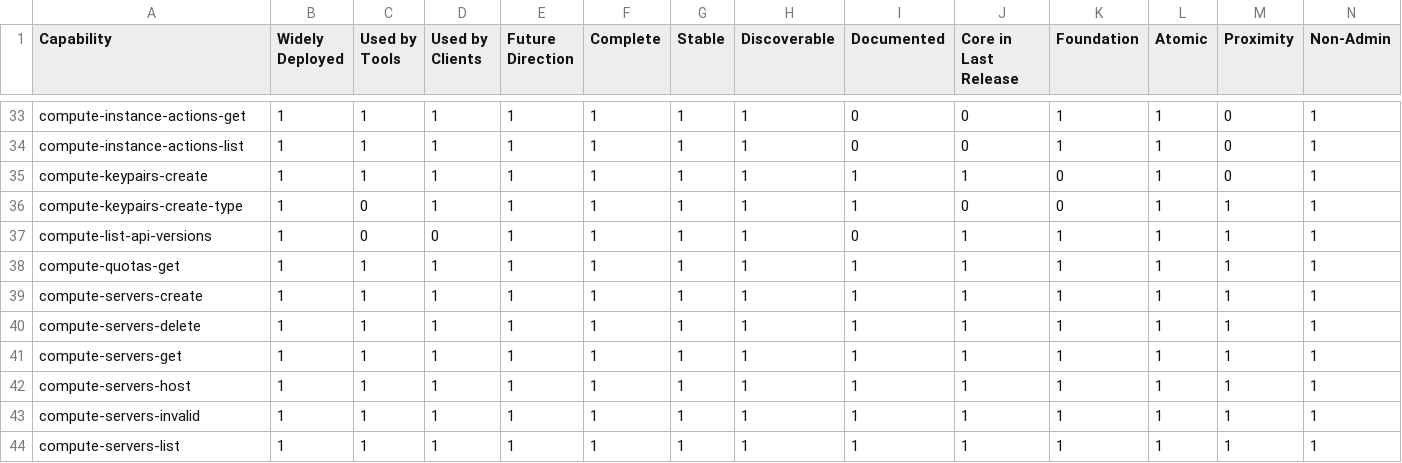
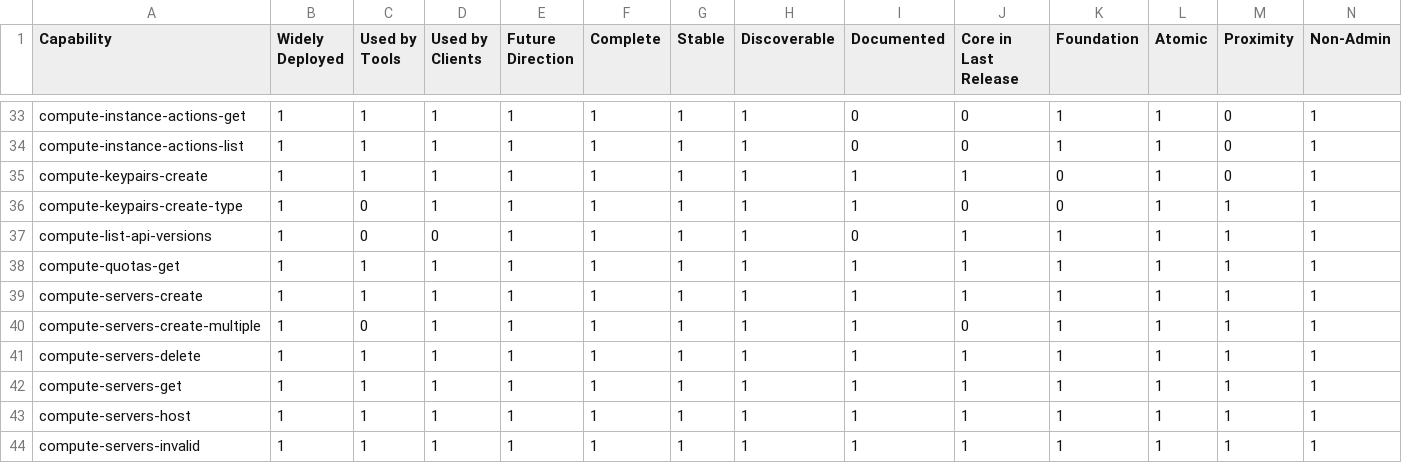
Before and after one commit to openstack-archive/interop, a CSV file: working_materials/tabulated_scores.csv, drawn as a sheet; only a part is shown, gaps mark what is left out; the shorter side is filled out with more unchanged rows; rows hold the shown columns only; the diff names each change by its address in the sheet, - before the commit and + after, or states it on an @@ line.

Commit message:
Add compute-servers-create-multiple as advisory
This patch adds a new capability for Nova: the "create multiple
servers" API [1], which allows a user to create multiple servers with
a single API call.  Although this API is not widely used by tools such
as gophercloud, libcloud, or Terraform, it meets most other criteria
and is not specific to any particular backend.

[1]
https://developer.openstack.org/api-ref/compute/#create-multiple-servers

Change-Id: I5bdbc1504fb088392e55b76c2ce70f19d6aa69c6

```diff
--- a/working_materials/tabulated_scores.csv
+++ b/working_materials/tabulated_scores.csv
+row 40: compute-servers-create-multiple | 1 | 0 | 1 | 1 | 1 | 1 | 1 | 1 | 0 | 1 | 1 | 1 | 1
```
Also changed, not shown: 2 other files.
